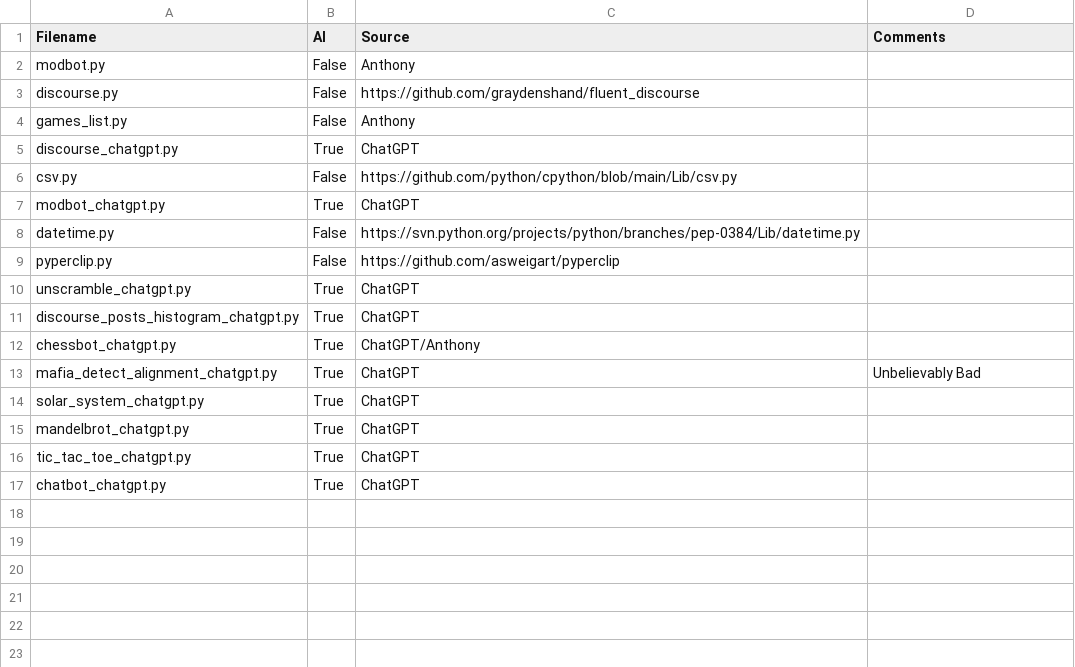
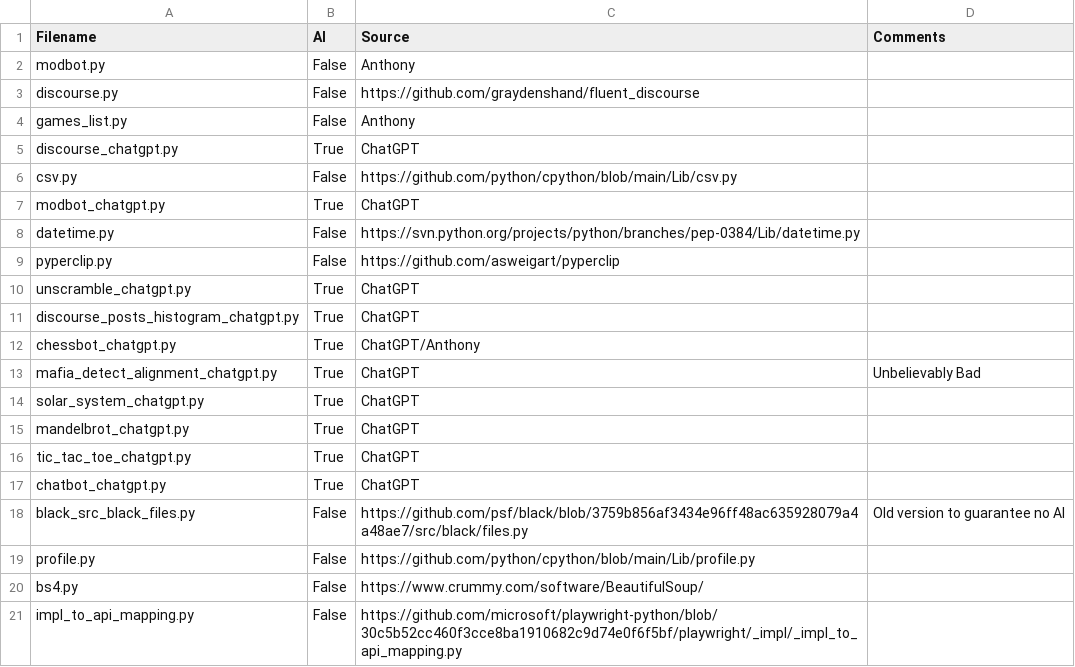
Before and after one commit to CodeJayFlick/DANGER-Repository, a CSV file: Anthony_code_uploads/about_samples.csv, drawn as a sheet.

```diff
--- a/Anthony_code_uploads/about_samples.csv
+++ b/Anthony_code_uploads/about_samples.csv
@@ -17 +17,5 @@ tic_tac_toe_chatgpt.py,True,ChatGPT
 chatbot_chatgpt.py,True,ChatGPT
+black_src_black_files.py,False,https://github.com/psf/black/blob/3759b856af3434e96ff48ac635928079a4a48ae7/src/black/files.py,Old version to guarantee no AI
+profile.py,False,https://github.com/python/cpython/blob/main/Lib/profile.py
+bs4.py,False,https://www.crummy.com/software/BeautifulSoup/
+impl_to_api_mapping.py,False,https://github.com/microsoft/playwright-python/blob/30c5b52cc460f3cce8ba1910682c9d74e0f6f5bf/playwright/_impl/_impl_to_api_mapping.py
```
Also changed, not shown: 5 other files.
